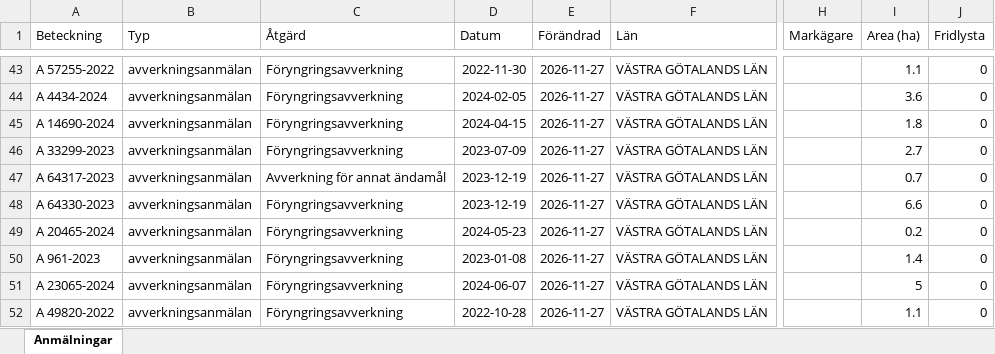
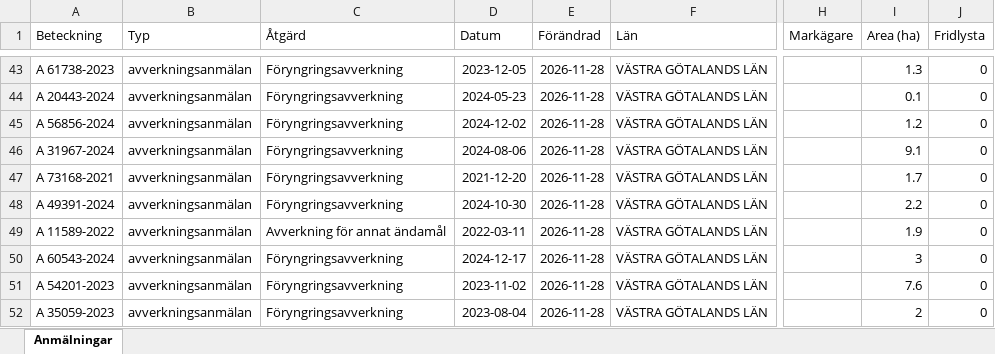
Before and after one commit to klasma/Logging_1470, an Excel workbook: Översikt VARA.xlsx, sheet Anmälningar, drawn as a sheet; only a part is shown, gaps mark what is left out; values as stored, in another font and other column widths than the file's, no borders; the diff covers the shown part only; the diff names each change by its address in the sheet, - before the commit and + after, or states it on an @@ line.

```diff
--- a/Översikt VARA.xlsx (sheet Anmälningar)
+++ b/Översikt VARA.xlsx (sheet Anmälningar)
-A43 (Beteckning): A 57255-2022
+A43 (Beteckning): A 61738-2023
-D43 (Datum): 2022-11-30
+D43 (Datum): 2023-12-05
-E43:E52 (Förändrad): 2026-11-27
+E43:E52 (Förändrad): 2026-11-28
-I43 (Area (ha)): 1.1
+I43 (Area (ha)): 1.3
-A44 (Beteckning): A 4434-2024
+A44 (Beteckning): A 20443-2024
-D44 (Datum): 2024-02-05
+D44 (Datum): 2024-05-23
-I44 (Area (ha)): 3.6
+I44 (Area (ha)): 0.1
-A45 (Beteckning): A 14690-2024
+A45 (Beteckning): A 56856-2024
-D45 (Datum): 2024-04-15
+D45 (Datum): 2024-12-02
-I45 (Area (ha)): 1.8
+I45 (Area (ha)): 1.2
-A46 (Beteckning): A 33299-2023
+A46 (Beteckning): A 31967-2024
-D46 (Datum): 2023-07-09
+D46 (Datum): 2024-08-06
-I46 (Area (ha)): 2.7
+I46 (Area (ha)): 9.1
-A47 (Beteckning): A 64317-2023
+A47 (Beteckning): A 73168-2021
-C47 (Åtgärd): Avverkning för annat ändamål
+C47 (Åtgärd): Föryngringsavverkning
-D47 (Datum): 2023-12-19
+D47 (Datum): 2021-12-20
-I47 (Area (ha)): 0.7
+I47 (Area (ha)): 1.7
-A48 (Beteckning): A 64330-2023
+A48 (Beteckning): A 49391-2024
-D48 (Datum): 2023-12-19
+D48 (Datum): 2024-10-30
-I48 (Area (ha)): 6.6
+I48 (Area (ha)): 2.2
-A49 (Beteckning): A 20465-2024
+A49 (Beteckning): A 11589-2022
-C49 (Åtgärd): Föryngringsavverkning
+C49 (Åtgärd): Avverkning för annat ändamål
-D49 (Datum): 2024-05-23
+D49 (Datum): 2022-03-11
-I49 (Area (ha)): 0.2
+I49 (Area (ha)): 1.9
-A50 (Beteckning): A 961-2023
+A50 (Beteckning): A 60543-2024
-D50 (Datum): 2023-01-08
+D50 (Datum): 2024-12-17
-I50 (Area (ha)): 1.4
+I50 (Area (ha)): 3
-A51 (Beteckning): A 23065-2024
+A51 (Beteckning): A 54201-2023
-D51 (Datum): 2024-06-07
+D51 (Datum): 2023-11-02
-I51 (Area (ha)): 5
+I51 (Area (ha)): 7.6
-A52 (Beteckning): A 49820-2022
+A52 (Beteckning): A 35059-2023
-D52 (Datum): 2022-10-28
+D52 (Datum): 2023-08-04
-I52 (Area (ha)): 1.1
+I52 (Area (ha)): 2
```
Also changed, not shown: 1104 edited cells elsewhere in this sheet, artfynd/A 11270-2025 artfynd.xlsx, artfynd/A 33920-2026 artfynd.xlsx, 36 other files.
